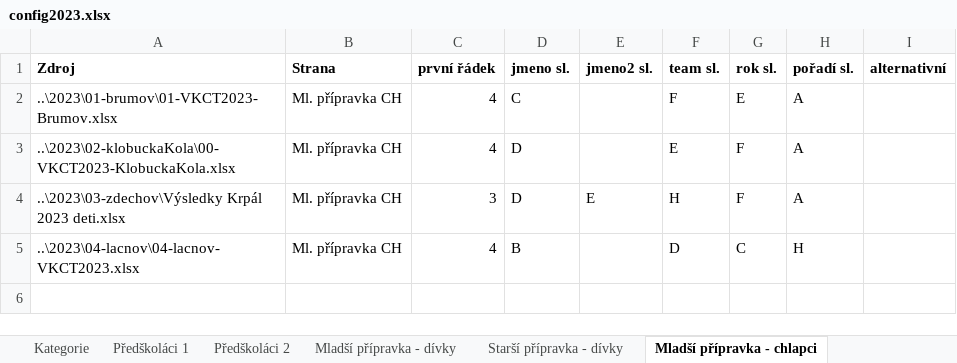
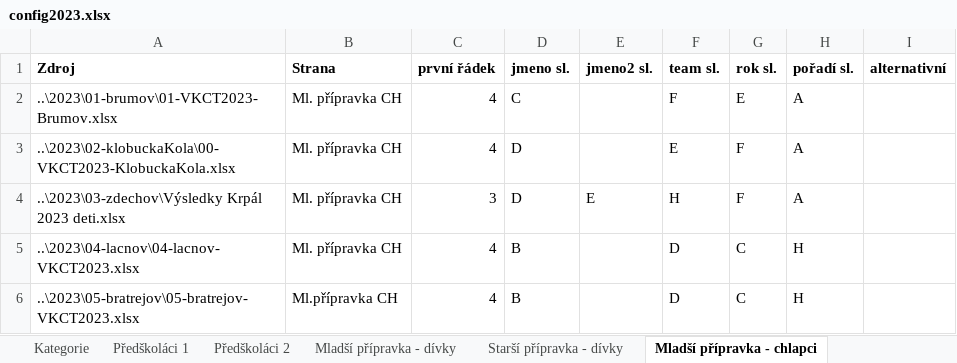
Before and after one commit to pavelchuchma/vkct, an Excel workbook: processor/config2023.xlsx, sheet Mladší přípravka - chlapci, drawn as a sheet; values as stored, in another font and other column widths than the file's, no borders; the diff names each change by its address in the sheet, - before the commit and + after, or states it on an @@ line.

Commit message:
adding Bratrejov 2023

```diff
--- a/processor/config2023.xlsx (sheet Mladší přípravka - chlapci)
+++ b/processor/config2023.xlsx (sheet Mladší přípravka - chlapci)
+row 6: ..\2023\05-bratrejov\05-bratrejov-VKCT2023.xlsx | Ml.přípravka CH | 4 | B |  | D | C | H
```
Also changed, not shown: sheet Předškoláci 1, sheet Starší přípravka - dívky, sheet Juniorky, sheet Starší žáci, sheet Mladší přípravka - dívky, sheet Předškoláci 2, 10 more sheets, 3 other files.
